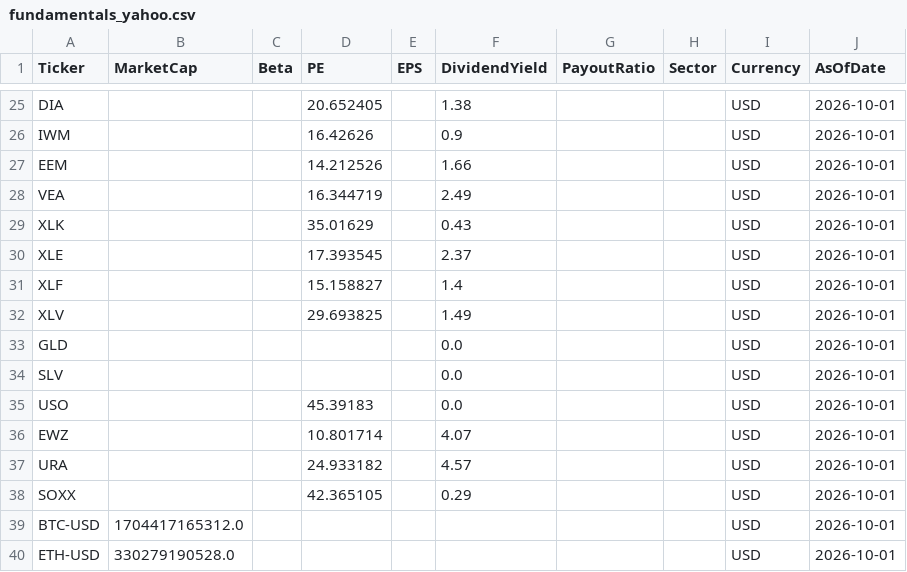
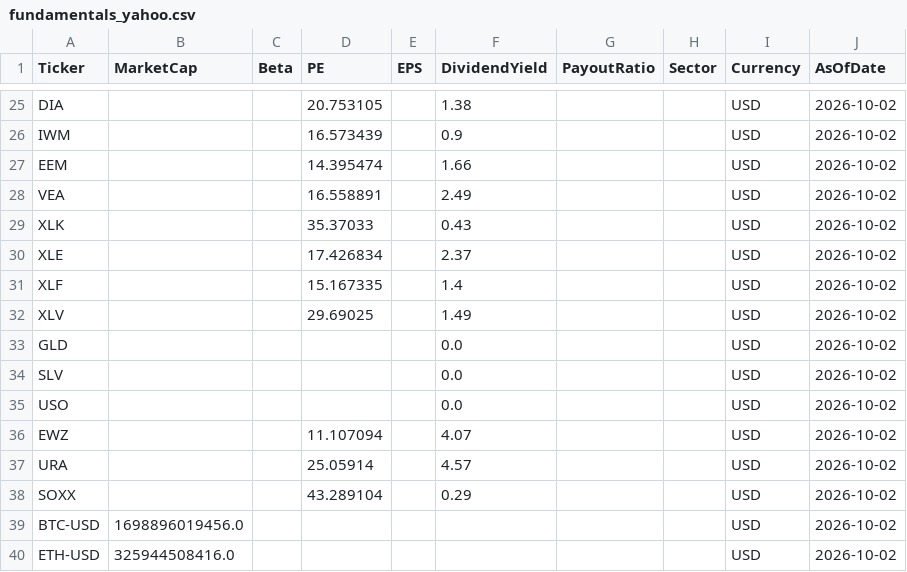
Before and after one commit to jpzingoni/stocks-market, a CSV file: fundamentals_yahoo.csv, drawn as a sheet; only a part is shown, gaps mark what is left out; the diff covers the shown part only; the diff names each change by its address in the sheet, - before the commit and + after, or states it on an @@ line.

```diff
--- a/fundamentals_yahoo.csv
+++ b/fundamentals_yahoo.csv
-D25 (PE): 20.652405
+D25 (PE): 20.753105
-J25:J40 (AsOfDate): 2026-10-01
+J25:J40 (AsOfDate): 2026-10-02
-D26 (PE): 16.42626
+D26 (PE): 16.573439
-D27 (PE): 14.212526
+D27 (PE): 14.395474
-D28 (PE): 16.344719
+D28 (PE): 16.558891
-D29 (PE): 35.01629
+D29 (PE): 35.37033
-D30 (PE): 17.393545
+D30 (PE): 17.426834
-D31 (PE): 15.158827
+D31 (PE): 15.167335
-D32 (PE): 29.693825
+D32 (PE): 29.69025
-D35 (PE): 45.39183
+D35 (PE): (empty)
-D36 (PE): 10.801714
+D36 (PE): 11.107094
-D37 (PE): 24.933182
+D37 (PE): 25.05914
-D38 (PE): 42.365105
+D38 (PE): 43.289104
-B39 (MarketCap): 1704417165312.0
+B39 (MarketCap): 1698896019456.0
-B40 (MarketCap): 330279190528.0
+B40 (MarketCap): 325944508416.0
```
Also changed, not shown: 85 edited cells elsewhere in this file, 1 other file.
